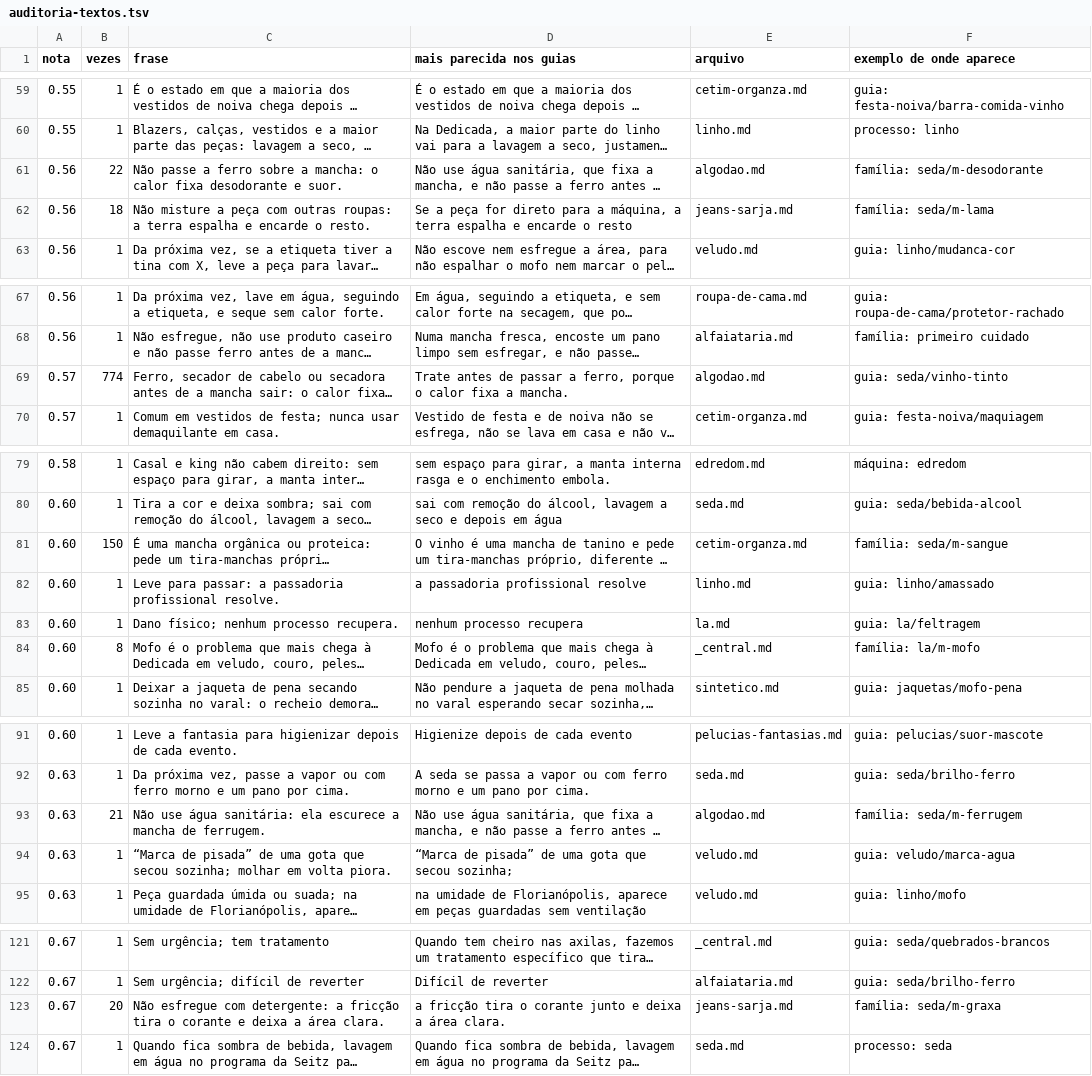
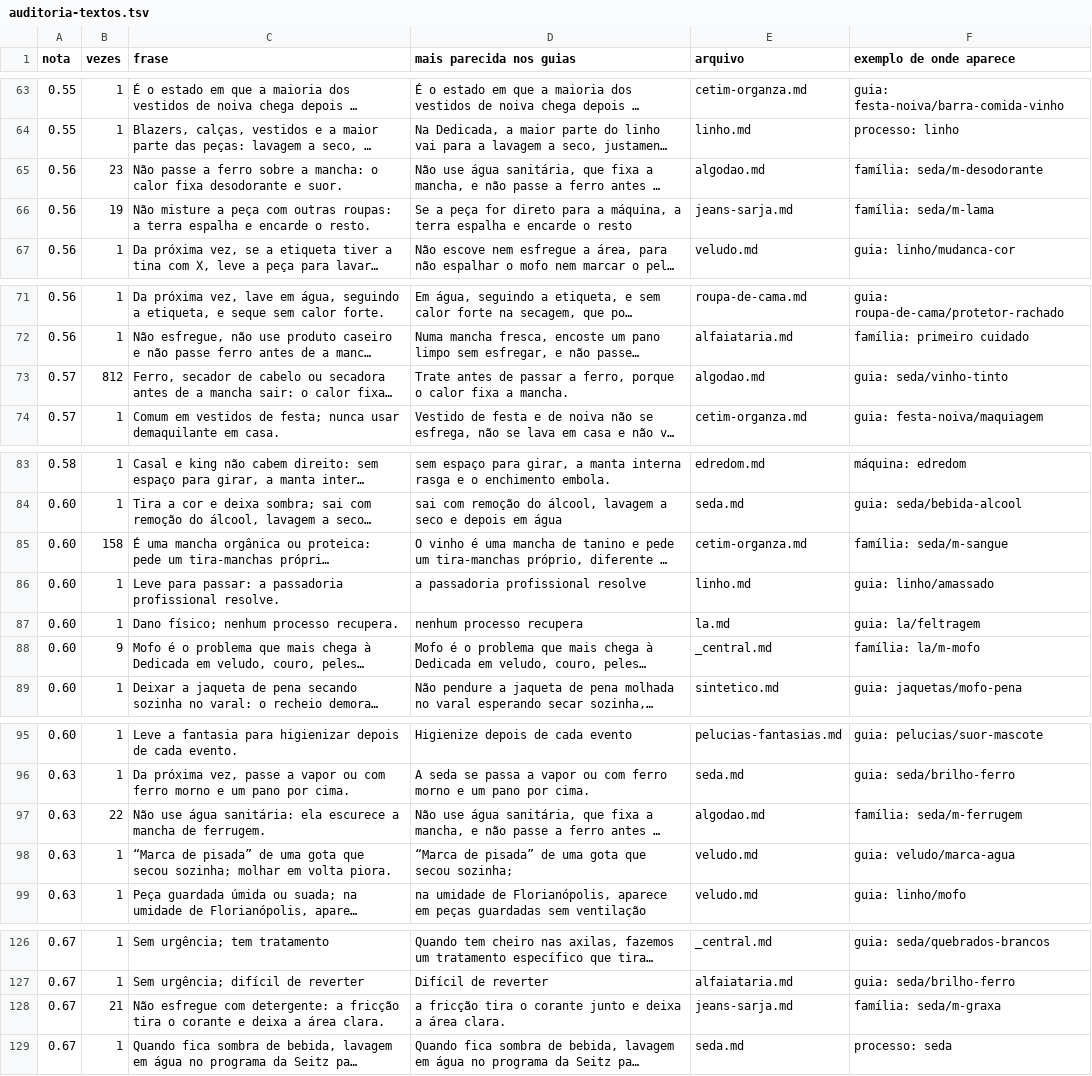
Before and after one commit to dedicadalavanderia/dedicadalavanderia, a TSV file: diagnostico-de-manchas/capturas/auditoria-textos.tsv, drawn as a sheet; only a part is shown, gaps mark what is left out; long unchanged cells end in …; addresses are those after the commit; the diff covers the shown part only; the diff names each change by its address in the sheet, - before the commit and + after, or states it on an @@ line.

```diff
--- a/diagnostico-de-manchas/capturas/auditoria-textos.tsv
+++ b/diagnostico-de-manchas/capturas/auditoria-textos.tsv
-B65 (vezes): 22
+B65 (vezes): 23
-B66 (vezes): 18
+B66 (vezes): 19
-B73 (vezes): 774
+B73 (vezes): 812
-B85 (vezes): 150
+B85 (vezes): 158
-B88 (vezes): 8
+B88 (vezes): 9
-B97 (vezes): 21
+B97 (vezes): 22
-B128 (vezes): 20
+B128 (vezes): 21
```
Also changed, not shown: 8 added rows, 1 removed row and 20 edited cells elsewhere in this file, 28 other files.
